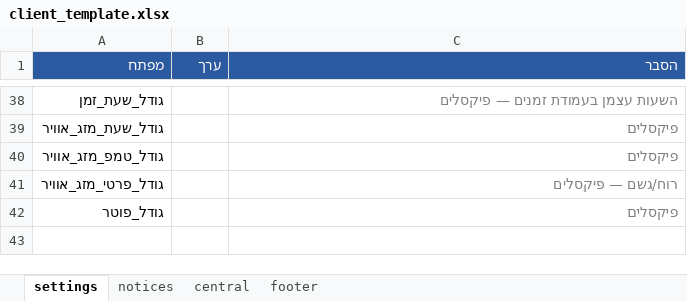
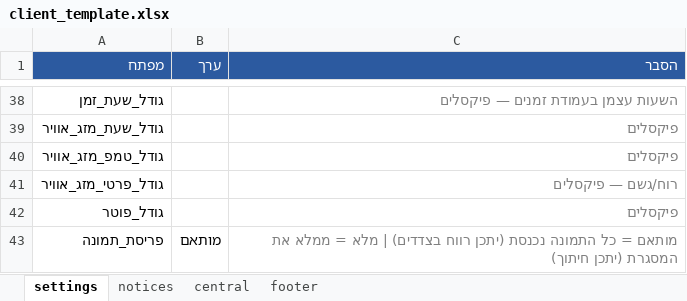
Before and after one commit to DavidShmuely/bulletin-board, an Excel workbook: client_template.xlsx, sheet settings, drawn as a sheet; only a part is shown, gaps mark what is left out; values as stored, in another font and other column widths than the file's, no borders; the diff names each change by its address in the sheet, - before the commit and + after, or states it on an @@ line.

Commit message:
feat: add פריסת_תמונה setting row to template

```diff
--- a/client_template.xlsx (sheet settings)
+++ b/client_template.xlsx (sheet settings)
+row 43: פריסת_תמונה | מותאם | מותאם = כל התמונה נכנסת (יתכן רווח בצדדים) | מלא = ממלא את המסגרת (יתכן חיתוך)
```
